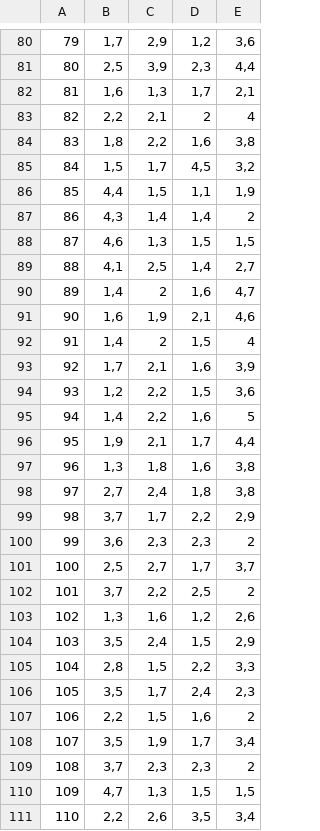
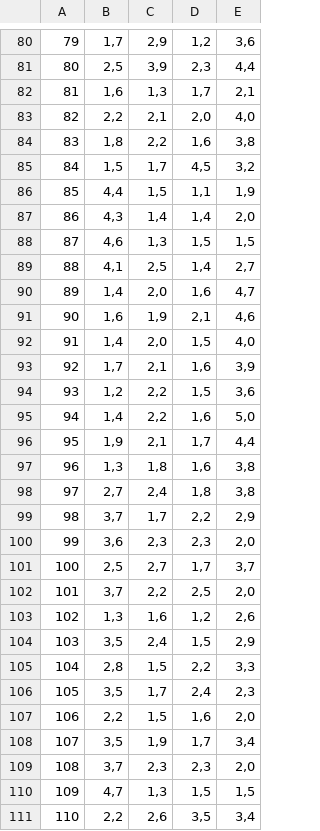
Before and after one commit to molinari135/ICon2023, a CSV file: Prolog/csv/style_flavour.CSV, drawn as a sheet; only a part is shown, gaps mark what is left out; the diff covers the shown part only.

```diff
--- a/Prolog/csv/style_flavour.CSV
+++ b/Prolog/csv/style_flavour.CSV
@@ -82,3 +82,3 @@
 81;1,6;1,3;1,7;2,1
-82;2,2;2,1;2;4
+82;2,2;2,1;2,0;4,0
 83;1,8;2,2;1,6;3,8
@@ -86,11 +86,11 @@
 85;4,4;1,5;1,1;1,9
-86;4,3;1,4;1,4;2
+86;4,3;1,4;1,4;2,0
 87;4,6;1,3;1,5;1,5
 88;4,1;2,5;1,4;2,7
-89;1,4;2;1,6;4,7
+89;1,4;2,0;1,6;4,7
 90;1,6;1,9;2,1;4,6
-91;1,4;2;1,5;4
+91;1,4;2,0;1,5;4,0
 92;1,7;2,1;1,6;3,9
 93;1,2;2,2;1,5;3,6
-94;1,4;2,2;1,6;5
+94;1,4;2,2;1,6;5,0
 95;1,9;2,1;1,7;4,4
@@ -99,5 +99,5 @@
 98;3,7;1,7;2,2;2,9
-99;3,6;2,3;2,3;2
+99;3,6;2,3;2,3;2,0
 100;2,5;2,7;1,7;3,7
-101;3,7;2,2;2,5;2
+101;3,7;2,2;2,5;2,0
 102;1,3;1,6;1,2;2,6
@@ -106,5 +106,5 @@
 105;3,5;1,7;2,4;2,3
-106;2,2;1,5;1,6;2
+106;2,2;1,5;1,6;2,0
 107;3,5;1,9;1,7;3,4
-108;3,7;2,3;2,3;2
+108;3,7;2,3;2,3;2,0
 109;4,7;1,3;1,5;1,5
```
Also changed, not shown: 26 edited cells elsewhere in this file, Prolog/csv/style_mouthfeel.CSV, Prolog/csv/style_taste.CSV, 1 other file.
